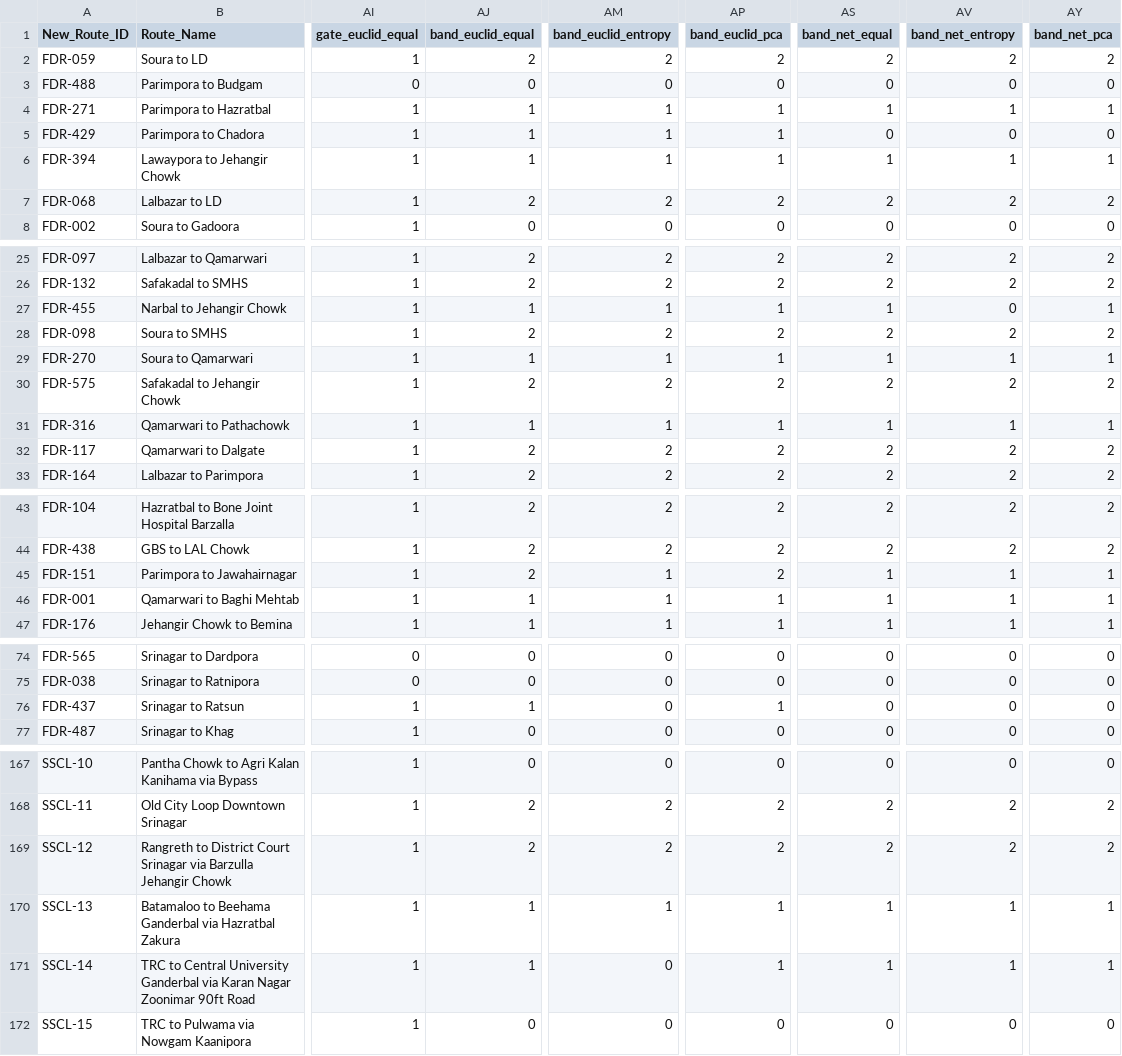
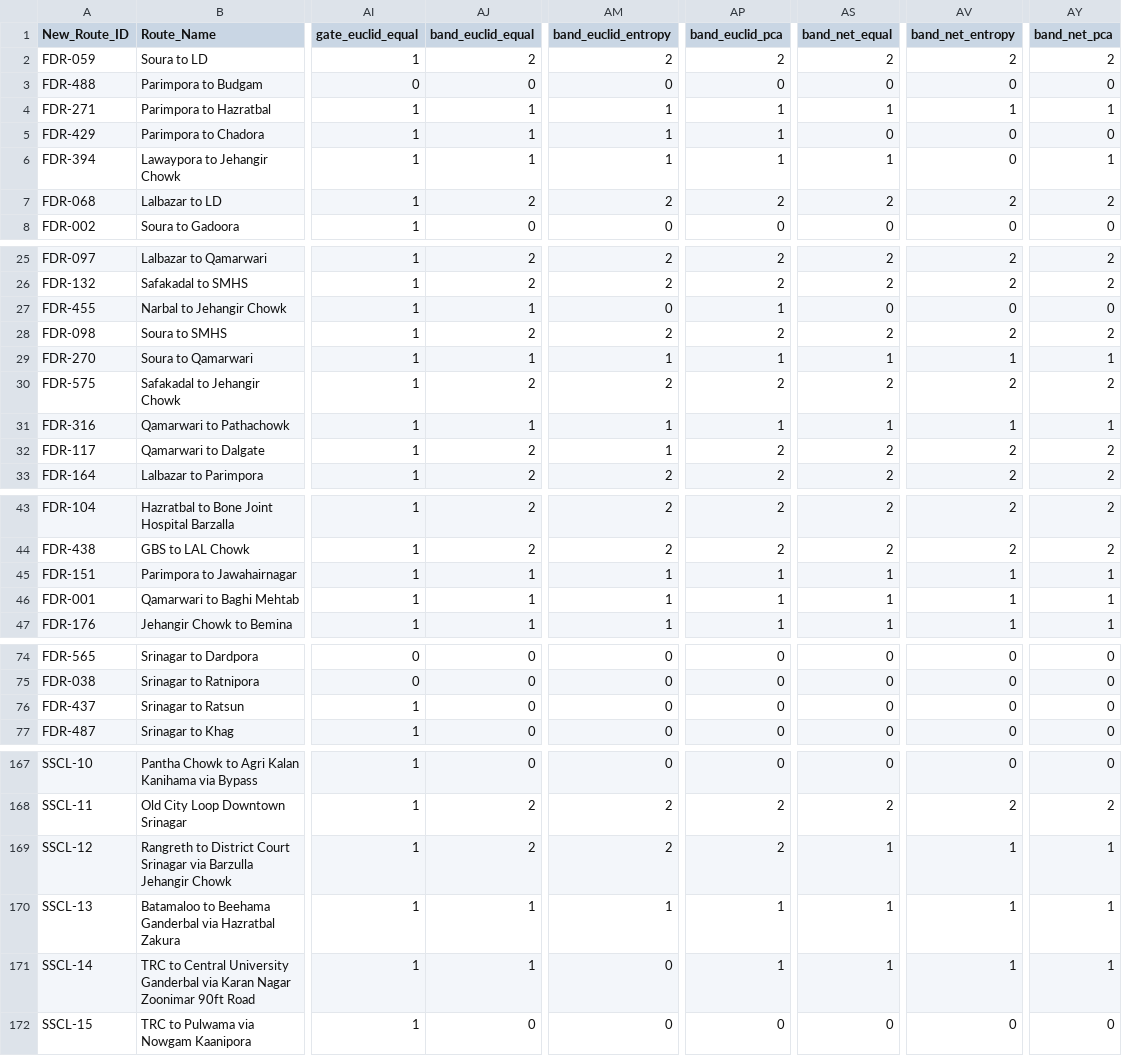
Before and after one commit to Princu-Babu/bus-sathi-paper, a CSV file: data/derived/a03_index.csv, drawn as a sheet; only a part is shown, gaps mark what is left out; the diff names each change by its address in the sheet, - before the commit and + after, or states it on an @@ line.

```diff
--- a/data/derived/a03_index.csv
+++ b/data/derived/a03_index.csv
-AV6 (band_net_entropy): 1
+AV6 (band_net_entropy): 0
-AM27 (band_euclid_entropy): 1
+AM27 (band_euclid_entropy): 0
-AS27 (band_net_equal): 1
+AS27 (band_net_equal): 0
-AY27 (band_net_pca): 1
+AY27 (band_net_pca): 0
-AM32 (band_euclid_entropy): 2
+AM32 (band_euclid_entropy): 1
-AJ45 (band_euclid_equal): 2
+AJ45 (band_euclid_equal): 1
-AP45 (band_euclid_pca): 2
+AP45 (band_euclid_pca): 1
-AJ76 (band_euclid_equal): 1
+AJ76 (band_euclid_equal): 0
-AP76 (band_euclid_pca): 1
+AP76 (band_euclid_pca): 0
-AS169 (band_net_equal): 2
+AS169 (band_net_equal): 1
-AV169 (band_net_entropy): 2
+AV169 (band_net_entropy): 1
-AY169 (band_net_pca): 2
+AY169 (band_net_pca): 1
```
Also changed, not shown: paper/tables/table04b_decision_stability.csv, 24 other files.
